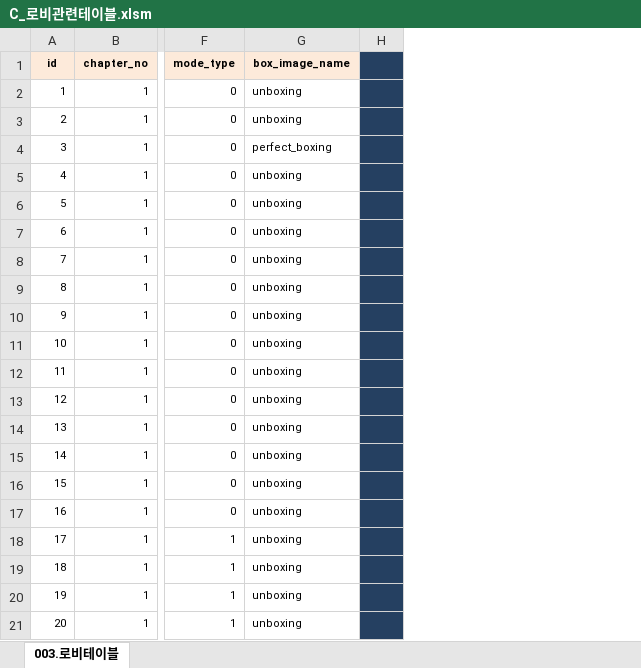
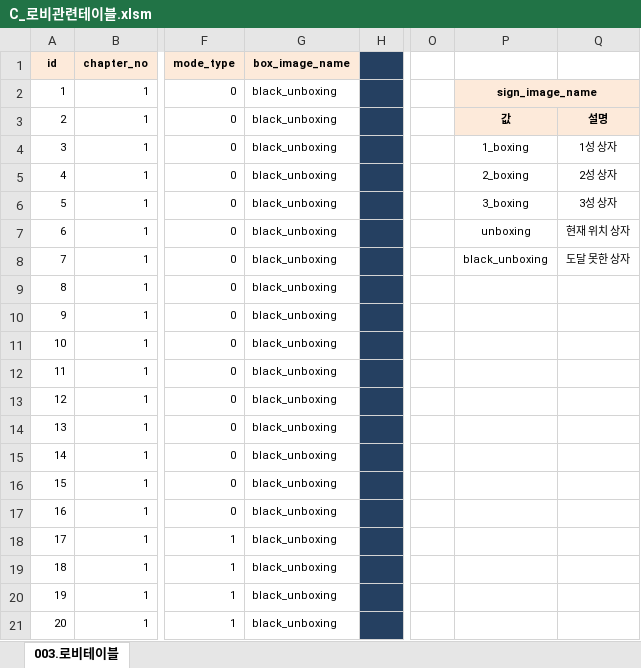
Before and after one commit to RNVD/TiniffingResource, an Excel workbook: Plan/C_로비관련테이블.xlsm, sheet 003.로비테이블, drawn as a sheet; only a part is shown, gaps mark what is left out; values as stored, in another font and other column widths than the file's, no borders; the diff names each change by its address in the sheet, - before the commit and + after, or states it on an @@ line.

```diff
--- a/Plan/C_로비관련테이블.xlsm (sheet 003.로비테이블)
+++ b/Plan/C_로비관련테이블.xlsm (sheet 003.로비테이블)
+column O, empty
+column P, rows 2-8: sign_image_name | 값 | 1_boxing | 2_boxing | 3_boxing | unboxing | black_unboxing
+column Q, rows 3-8: 설명 | 1성 상자 | 2성 상자 | 3성 상자 | 현재 위치 상자 | 도달 못한 상자
-G2:G3 (box_image_name): unboxing
+G2:G3 (box_image_name): black_unboxing
-G4 (box_image_name): perfect_boxing
+G4 (box_image_name): black_unboxing
-G5:G21 (box_image_name): unboxing
+G5:G21 (box_image_name): black_unboxing
```
Also changed, not shown: Plan/Data_추출파일/003.로비테이블.xlsx.
